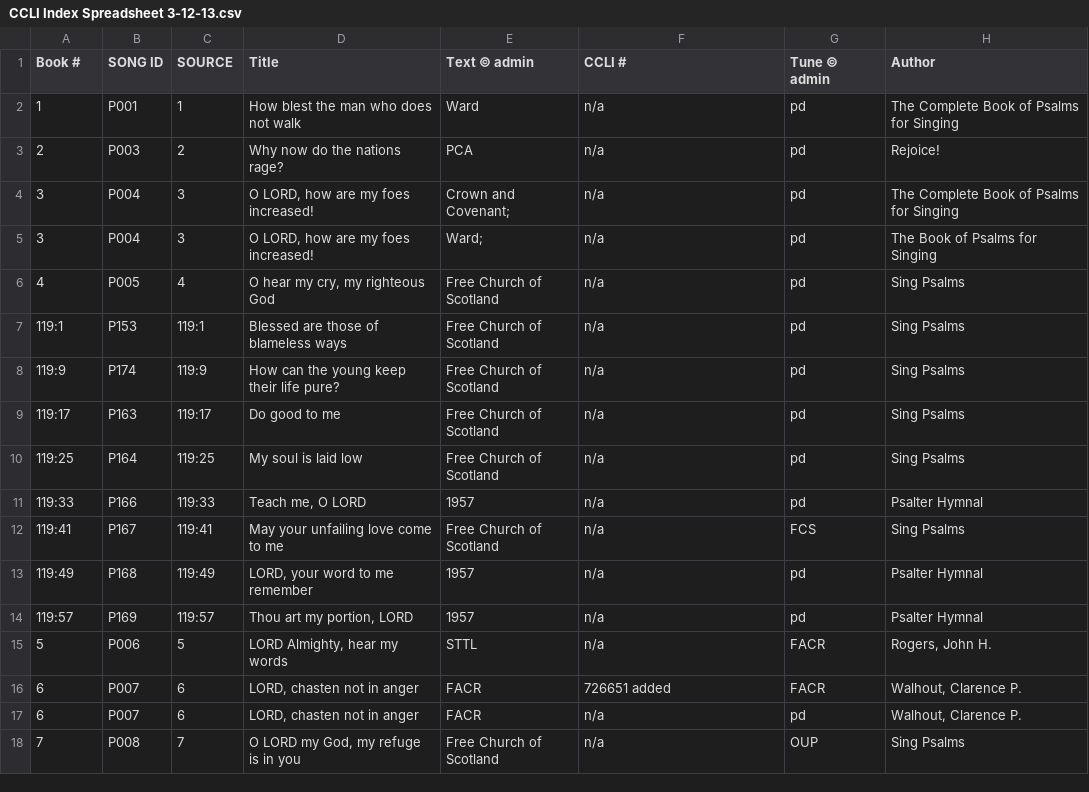
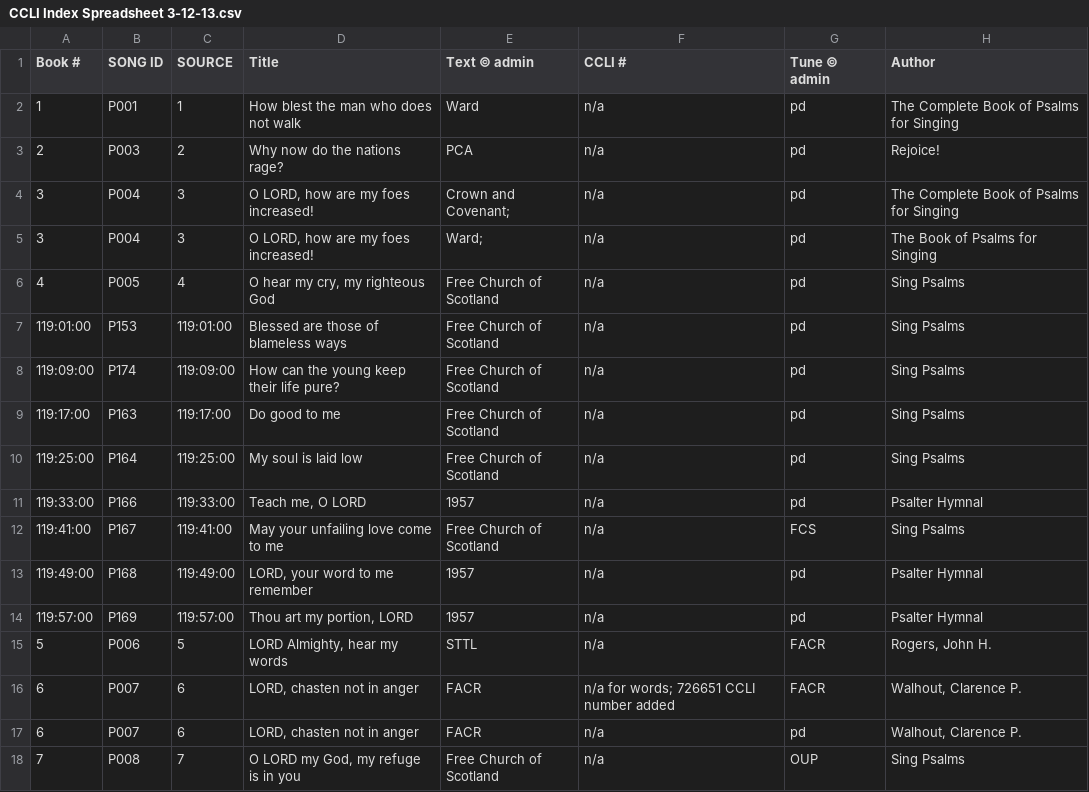
Before and after one commit to rcnzhymnal/singrcnz.github.io, a CSV file: CCLI Index Spreadsheet 3-12-13.csv, drawn as a sheet; only a part is shown; the diff names each change by its address in the sheet, - before the commit and + after, or states it on an @@ line.

Commit message:
Fix problem where logic on FACR's CCLI songs was inverted so that CCLI-reqd ones were actually free to use and vice versa

```diff
--- a/CCLI Index Spreadsheet 3-12-13.csv
+++ b/CCLI Index Spreadsheet 3-12-13.csv
-A7 (Book #): 119:1
+A7 (Book #): 119:01:00
-C7 (SOURCE): 119:1
+C7 (SOURCE): 119:01:00
-A8 (Book #): 119:9
+A8 (Book #): 119:09:00
-C8 (SOURCE): 119:9
+C8 (SOURCE): 119:09:00
-A9 (Book #): 119:17
+A9 (Book #): 119:17:00
-C9 (SOURCE): 119:17
+C9 (SOURCE): 119:17:00
-A10 (Book #): 119:25
+A10 (Book #): 119:25:00
-C10 (SOURCE): 119:25
+C10 (SOURCE): 119:25:00
-A11 (Book #): 119:33
+A11 (Book #): 119:33:00
-C11 (SOURCE): 119:33
+C11 (SOURCE): 119:33:00
-A12 (Book #): 119:41
+A12 (Book #): 119:41:00
-C12 (SOURCE): 119:41
+C12 (SOURCE): 119:41:00
-A13 (Book #): 119:49
+A13 (Book #): 119:49:00
-C13 (SOURCE): 119:49
+C13 (SOURCE): 119:49:00
-A14 (Book #): 119:57
+A14 (Book #): 119:57:00
-C14 (SOURCE): 119:57
+C14 (SOURCE): 119:57:00
-F16 (CCLI #): 726651 added
+F16 (CCLI #): n/a for words; 726651 CCLI number added
```
Also changed, not shown: 4 other files.
